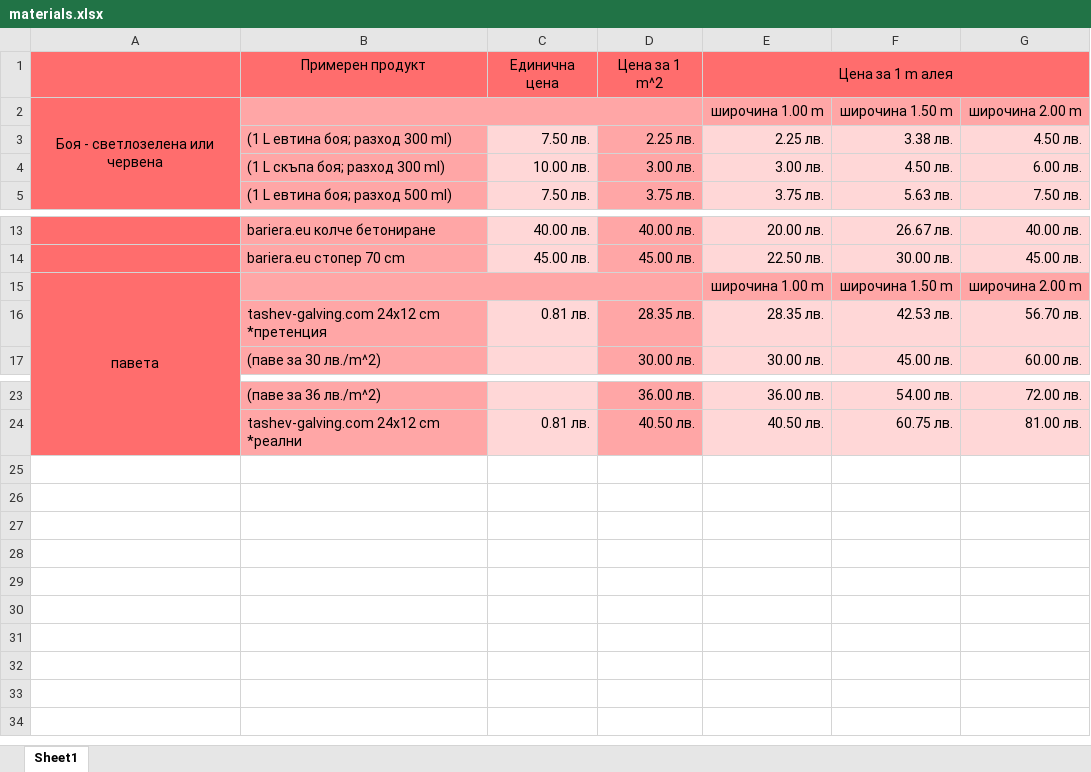
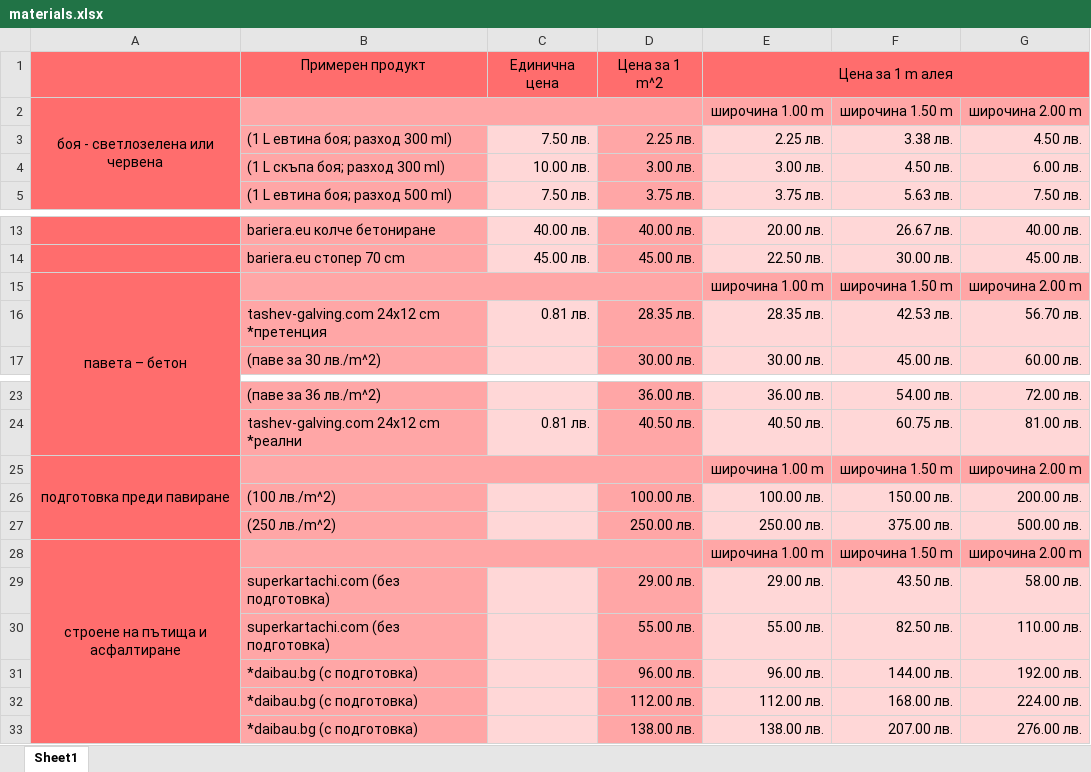
Before and after one commit to MishoBankata/VeloGabrovo, an Excel workbook: materials.xlsx, sheet Sheet1, drawn as a sheet; only a part is shown, gaps mark what is left out; values as stored, in another font and other column widths than the file's, no borders; charts and pictures not drawn; the diff names each change by its address in the sheet, - before the commit and + after, or states it on an @@ line.

Commit message:
spreadsheet again

```diff
--- a/materials.xlsx (sheet Sheet1)
+++ b/materials.xlsx (sheet Sheet1)
-A2: Боя - светлозелена или червена
+A2: боя - светлозелена или червена
-A15: павета
+A15: павета – бетон
+row 25: подготовка преди павиране |  |  |  | широчина 1.00 m | широчина 1.50 m | широчина 2.00 m
+row 26:  | (100 лв./m^2) |  | 100.00 лв. | 100.00 лв. | 150.00 лв. | 200.00 лв.
+row 27:  | (250 лв./m^2) |  | 250.00 лв. | 250.00 лв. | 375.00 лв. | 500.00 лв.
+row 28: строене на пътища и асфалтиране |  |  |  | широчина 1.00 m | широчина 1.50 m | широчина 2.00 m
+row 29:  | superkartachi.com (без подготовка) |  | 29.00 лв. | 29.00 лв. | 43.50 лв. | 58.00 лв.
+row 30:  | superkartachi.com (без подготовка) |  | 55.00 лв. | 55.00 лв. | 82.50 лв. | 110.00 лв.
+row 31:  | *daibau.bg (с подготовка) |  | 96.00 лв. | 96.00 лв. | 144.00 лв. | 192.00 лв.
+row 32:  | *daibau.bg (с подготовка) |  | 112.00 лв. | 112.00 лв. | 168.00 лв. | 224.00 лв.
+row 33:  | *daibau.bg (с подготовка) |  | 138.00 лв. | 138.00 лв. | 207.00 лв. | 276.00 лв.
```
Also changed, not shown: charts or pictures.
